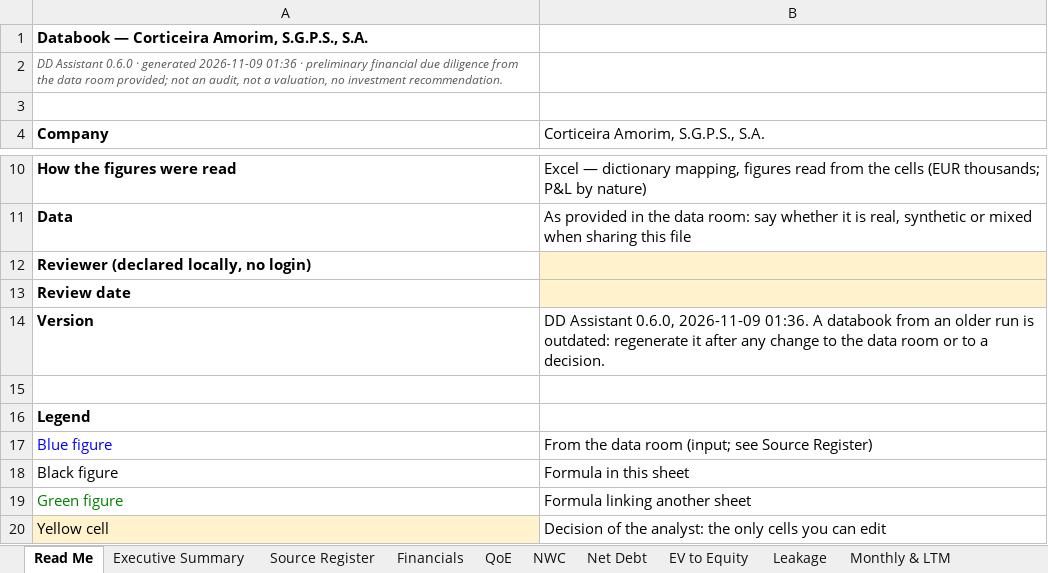
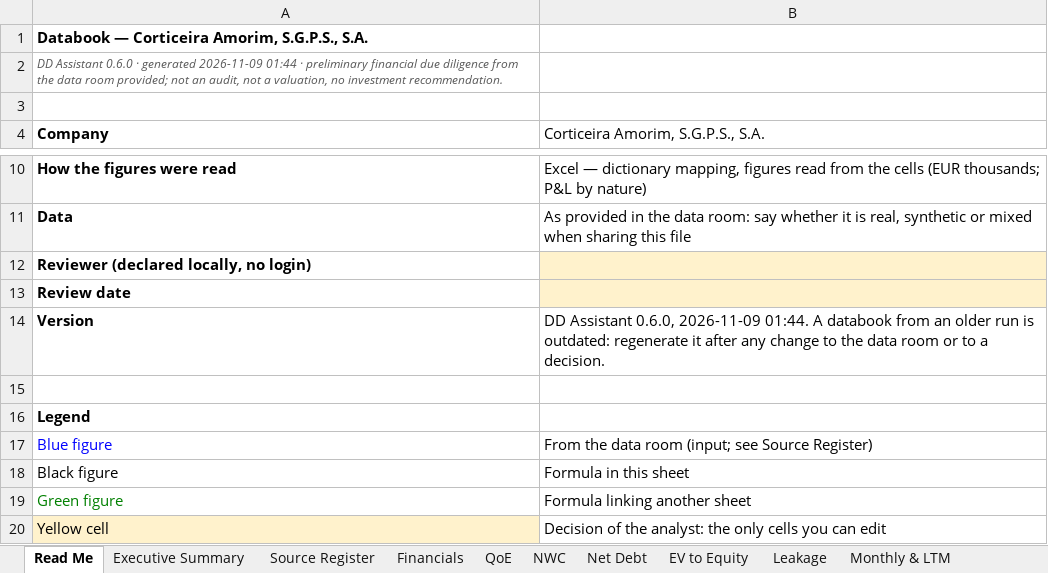
Before and after one commit to MItchell1970/dd-assistant, an Excel workbook: docs/examples/corticeira-amorim/databook.xlsx, sheet Read Me, drawn as a sheet; only a part is shown, gaps mark what is left out; values as stored, in another font and other column widths than the file's, no borders; the diff names each change by its address in the sheet, - before the commit and + after, or states it on an @@ line.

```diff
--- a/docs/examples/corticeira-amorim/databook.xlsx (sheet Read Me)
+++ b/docs/examples/corticeira-amorim/databook.xlsx (sheet Read Me)
-A2 (Company): …generated 2026-11-09 01:36 · preliminary…
+A2 (Company): …generated 2026-11-09 01:44 · preliminary…
-B14: …0.6.0, 2026-11-09 01:36. A databook…
+B14: …0.6.0, 2026-11-09 01:44. A databook…
```
Also changed, not shown: sheet Checks, docs/examples/tap/databook.xlsx, docs/examples/toyota-caetano/databook.xlsx, 6 other files.
